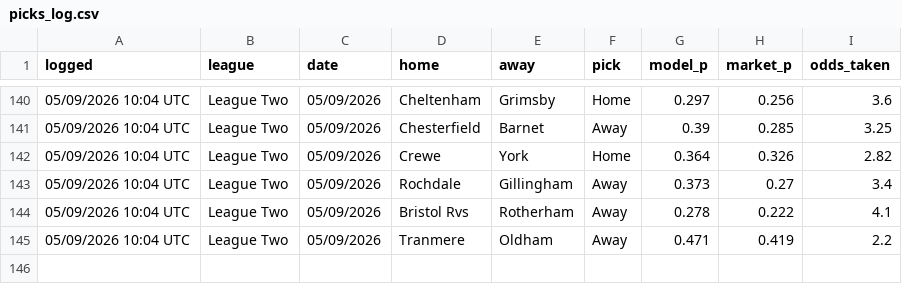
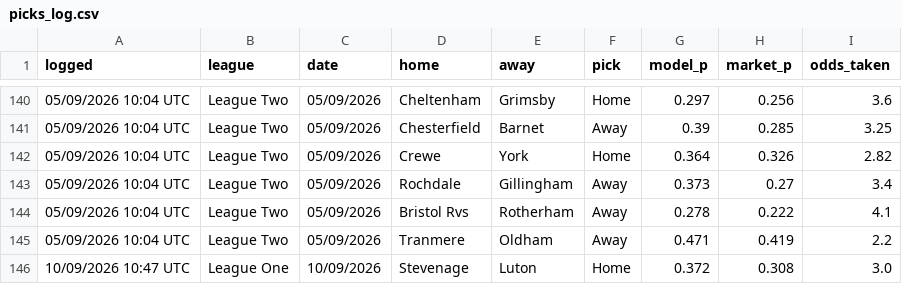
Before and after one commit to elld91/Football, a CSV file: picks_log.csv, drawn as a sheet; only a part is shown, gaps mark what is left out.

```diff
--- a/picks_log.csv
+++ b/picks_log.csv
@@ -145 +145,2 @@ logged,league,date,home,away,pick,model_p,market_p,odds_taken
 05/09/2026 10:04 UTC,League Two,05/09/2026,Tranmere,Oldham,Away,0.471,0.419,2.2
+10/09/2026 10:47 UTC,League One,10/09/2026,Stevenage,Luton,Home,0.372,0.308,3.0
```
Also changed, not shown: 2 other files.
